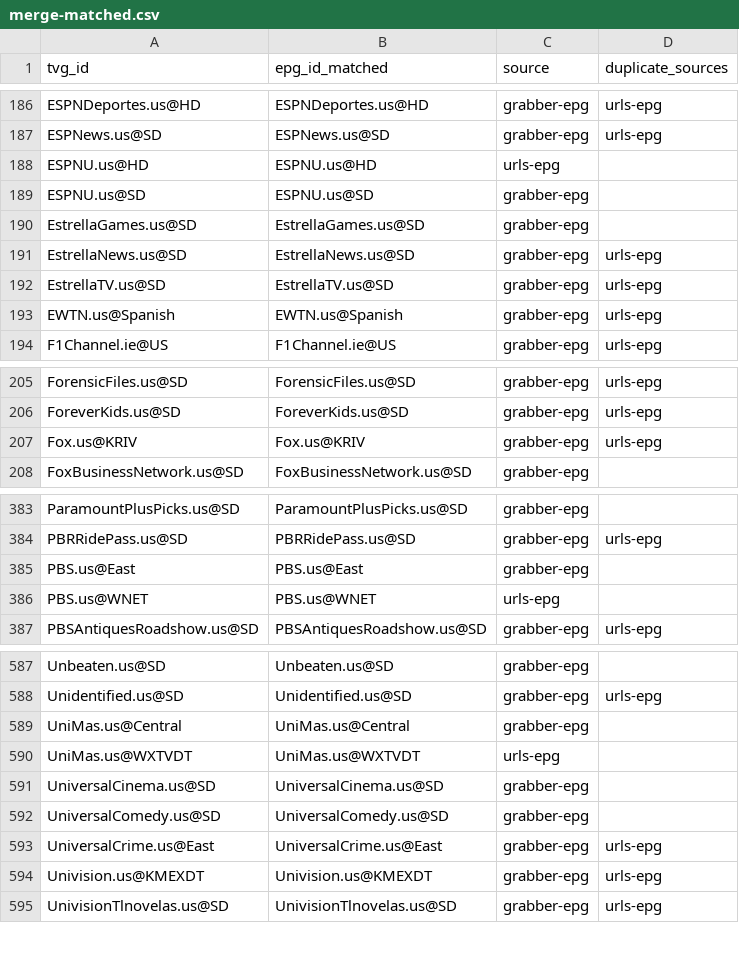
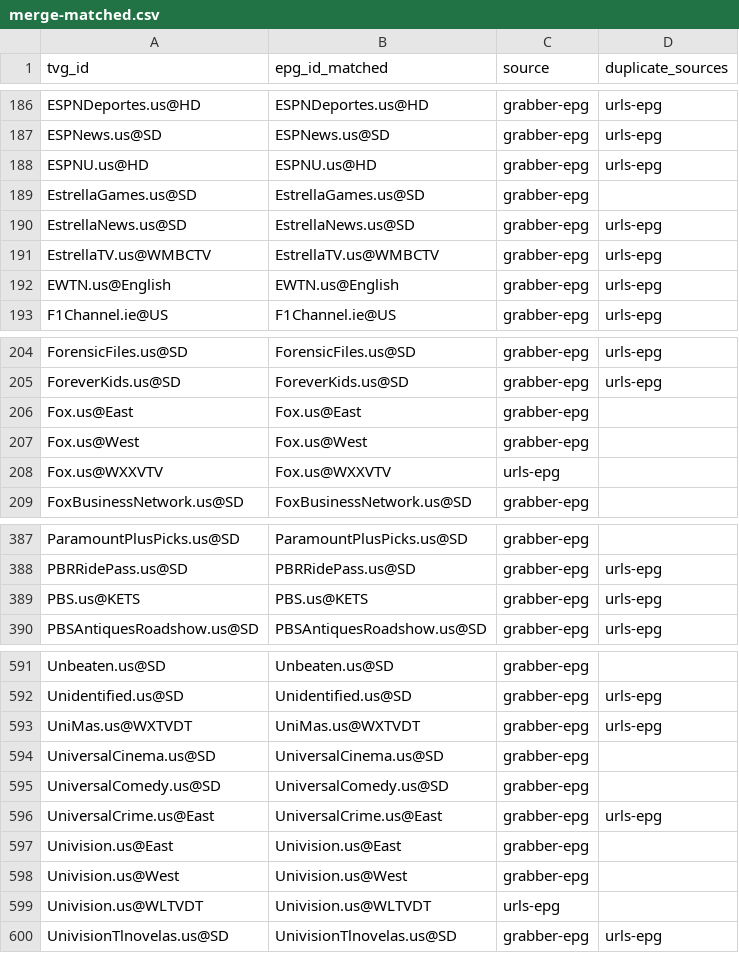
Before and after one commit to umarjamilpc/EPG-LIST-GEN, a CSV file: epgs/US/reports/merge-matched.csv, drawn as a sheet; only a part is shown, gaps mark what is left out; the diff covers the shown part only.

```diff
--- a/epgs/US/reports/merge-matched.csv
+++ b/epgs/US/reports/merge-matched.csv
@@ -187,8 +187,7 @@ ESPNDeportes.us@HD,ESPNDeportes.us@HD,grabber-epg,urls-epg
 ESPNews.us@SD,ESPNews.us@SD,grabber-epg,urls-epg
-ESPNU.us@HD,ESPNU.us@HD,urls-epg,
-ESPNU.us@SD,ESPNU.us@SD,grabber-epg,
+ESPNU.us@HD,ESPNU.us@HD,grabber-epg,urls-epg
 EstrellaGames.us@SD,EstrellaGames.us@SD,grabber-epg,
 EstrellaNews.us@SD,EstrellaNews.us@SD,grabber-epg,urls-epg
-EstrellaTV.us@SD,EstrellaTV.us@SD,grabber-epg,urls-epg
-EWTN.us@Spanish,EWTN.us@Spanish,grabber-epg,urls-epg
+EstrellaTV.us@WMBCTV,EstrellaTV.us@WMBCTV,grabber-epg,urls-epg
+EWTN.us@English,EWTN.us@English,grabber-epg,urls-epg
 F1Channel.ie@US,F1Channel.ie@US,grabber-epg,urls-epg
@@ -206,3 +205,5 @@ ForensicFiles.us@SD,ForensicFiles.us@SD,grabber-epg,urls-epg
 ForeverKids.us@SD,ForeverKids.us@SD,grabber-epg,urls-epg
-Fox.us@KRIV,Fox.us@KRIV,grabber-epg,urls-epg
+Fox.us@East,Fox.us@East,grabber-epg,
+Fox.us@West,Fox.us@West,grabber-epg,
+Fox.us@WXXVTV,Fox.us@WXXVTV,urls-epg,
 FoxBusinessNetwork.us@SD,FoxBusinessNetwork.us@SD,grabber-epg,
@@ -384,4 +388,3 @@ ParamountPlusPicks.us@SD,ParamountPlusPicks.us@SD,grabber-epg,
 PBRRidePass.us@SD,PBRRidePass.us@SD,grabber-epg,urls-epg
-PBS.us@East,PBS.us@East,grabber-epg,
-PBS.us@WNET,PBS.us@WNET,urls-epg,
+PBS.us@KETS,PBS.us@KETS,grabber-epg,urls-epg
 PBSAntiquesRoadshow.us@SD,PBSAntiquesRoadshow.us@SD,grabber-epg,urls-epg
@@ -588,4 +592,3 @@ Unbeaten.us@SD,Unbeaten.us@SD,grabber-epg,
 Unidentified.us@SD,Unidentified.us@SD,grabber-epg,urls-epg
-UniMas.us@Central,UniMas.us@Central,grabber-epg,
-UniMas.us@WXTVDT,UniMas.us@WXTVDT,urls-epg,
+UniMas.us@WXTVDT,UniMas.us@WXTVDT,grabber-epg,urls-epg
 UniversalCinema.us@SD,UniversalCinema.us@SD,grabber-epg,
@@ -593,3 +596,5 @@ UniversalComedy.us@SD,UniversalComedy.us@SD,grabber-epg,
 UniversalCrime.us@East,UniversalCrime.us@East,grabber-epg,urls-epg
-Univision.us@KMEXDT,Univision.us@KMEXDT,grabber-epg,urls-epg
+Univision.us@East,Univision.us@East,grabber-epg,
+Univision.us@West,Univision.us@West,grabber-epg,
+Univision.us@WLTVDT,Univision.us@WLTVDT,urls-epg,
 UnivisionTlnovelas.us@SD,UnivisionTlnovelas.us@SD,grabber-epg,urls-epg
```
Also changed, not shown: 6 added rows, 2 removed rows and 27 edited cells elsewhere in this file, epgs/US/reports/grabber-matched.csv, epgs/US/reports/urls-matched.csv, 12 other files.
